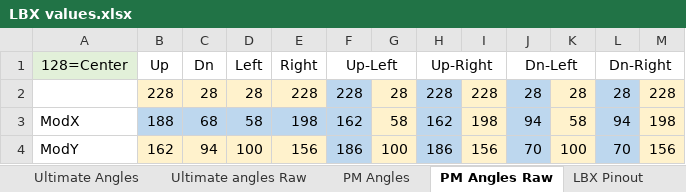
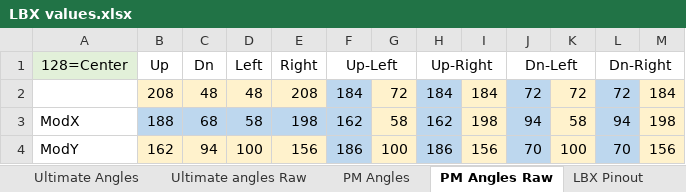
Before and after one commit to JunkfoodArcades/LBX-Firmware, an Excel workbook: LBX spreadsheet/LBX values.xlsx, sheet PM Angles Raw, drawn as a sheet; only a part is shown; values as stored, in another font and other column widths than the file's, no borders; removed rows and columns are numbered as before the commit, all else as after; the diff names each change by its address in the sheet, - before the commit and + after, or states it on an @@ line.

Commit message:
Updated Melee angles and B behavior

```diff
--- a/LBX spreadsheet/LBX values.xlsx (sheet PM Angles Raw)
+++ b/LBX spreadsheet/LBX values.xlsx (sheet PM Angles Raw)
-row 2:  | 228 | 28 | 28 | 228 | 228 | 28 | 228 | 228 | 28 | 28 | 28 | 228
+row 2:  | 208 | 48 | 48 | 208 | 184 | 72 | 184 | 184 | 72 | 72 | 72 | 184
```
Also changed, not shown: sheet Melee Angles Raw, sheet Melee Angles, sheet Ultimate angles Raw, formulas that keep their value, 1 other file.
